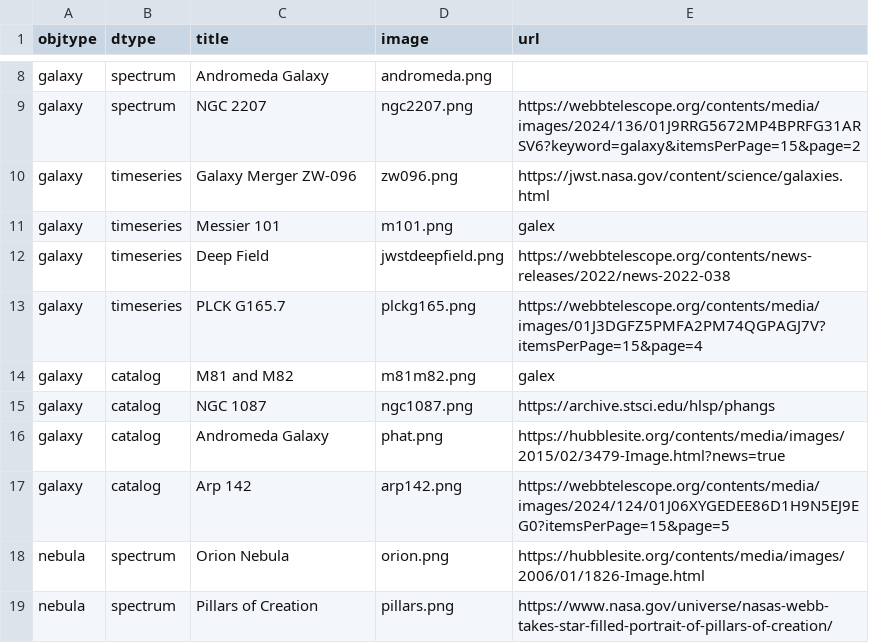
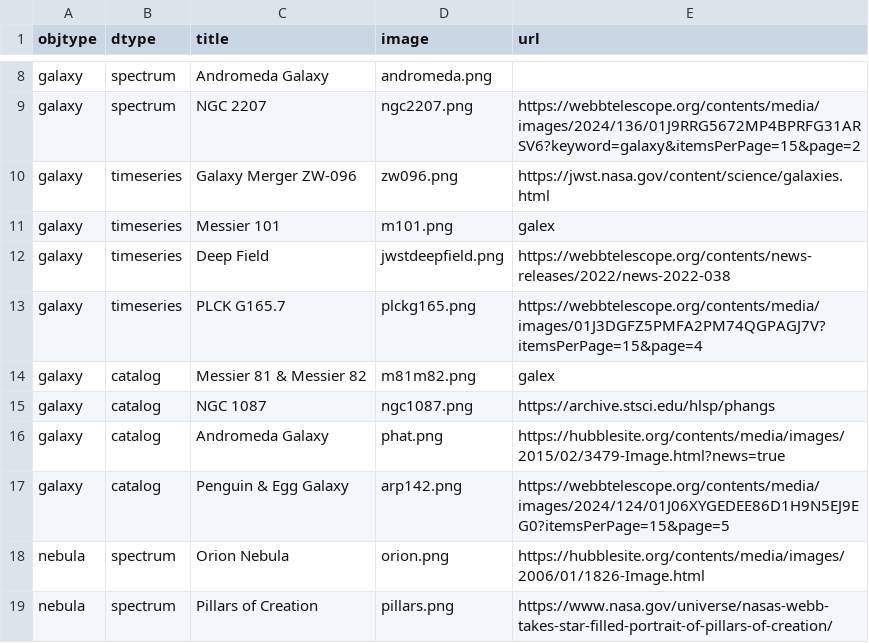
Before and after one commit to spacetelescope/mast-match, a CSV file: card_art/csv_files/obs_cards.csv, drawn as a sheet; only a part is shown, gaps mark what is left out.

Commit message:
small card edits

```diff
--- a/card_art/csv_files/obs_cards.csv
+++ b/card_art/csv_files/obs_cards.csv
@@ -13,6 +13,6 @@ galaxy,timeseries,Deep Field,jwstdeepfield.png,https://webbtelescope.org/content
 galaxy,timeseries,PLCK G165.7,plckg165.png,https://webbtelescope.org/contents/media/images/01J3DGFZ5PMFA2PM74QGPAGJ7V?itemsPerPage=15&page=4
-galaxy,catalog,M81 and M82,m81m82.png,galex
+galaxy,catalog,Messier 81 & Messier 82,m81m82.png,galex
 galaxy,catalog,NGC 1087,ngc1087.png,https://archive.stsci.edu/hlsp/phangs
 galaxy,catalog,Andromeda Galaxy,phat.png,https://hubblesite.org/contents/media/images/2015/02/3479-Image.html?news=true
-galaxy,catalog,Arp 142,arp142.png,https://webbtelescope.org/contents/media/images/2024/124/01J06XYGEDEE86D1H9N5EJ9EG0?itemsPerPage=15&page=5
+galaxy,catalog,Penguin & Egg Galaxy,arp142.png,https://webbtelescope.org/contents/media/images/2024/124/01J06XYGEDEE86D1H9N5EJ9EG0?itemsPerPage=15&page=5
 nebula,spectrum,Orion Nebula,orion.png,https://hubblesite.org/contents/media/images/2006/01/1826-Image.html
```
Also changed, not shown: 5 other files.
